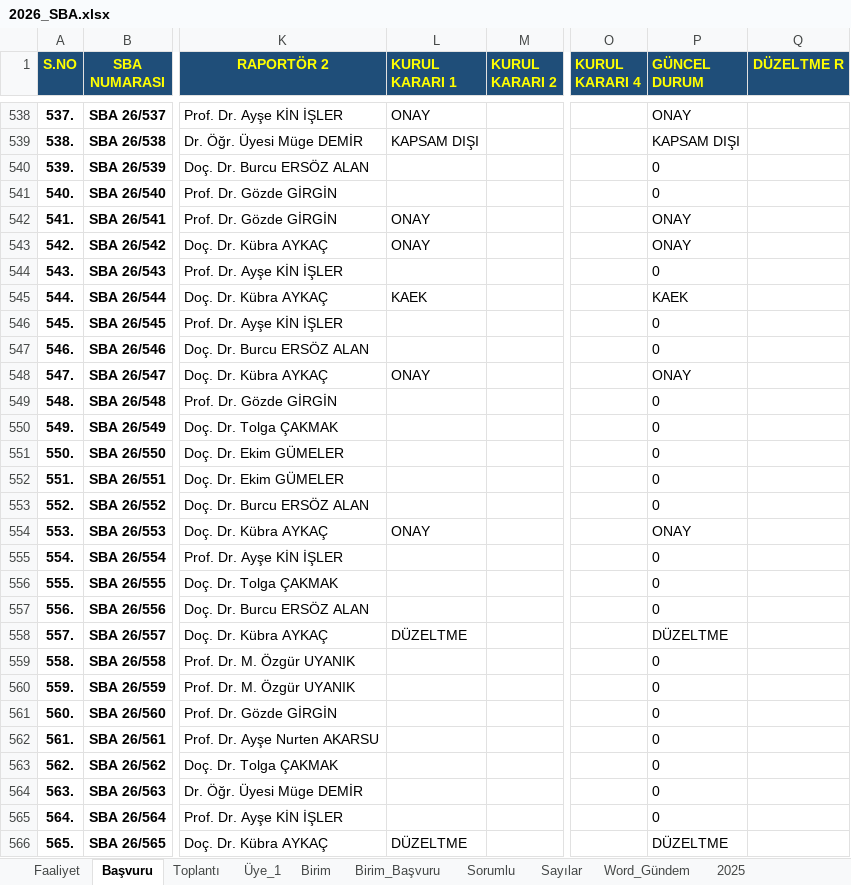
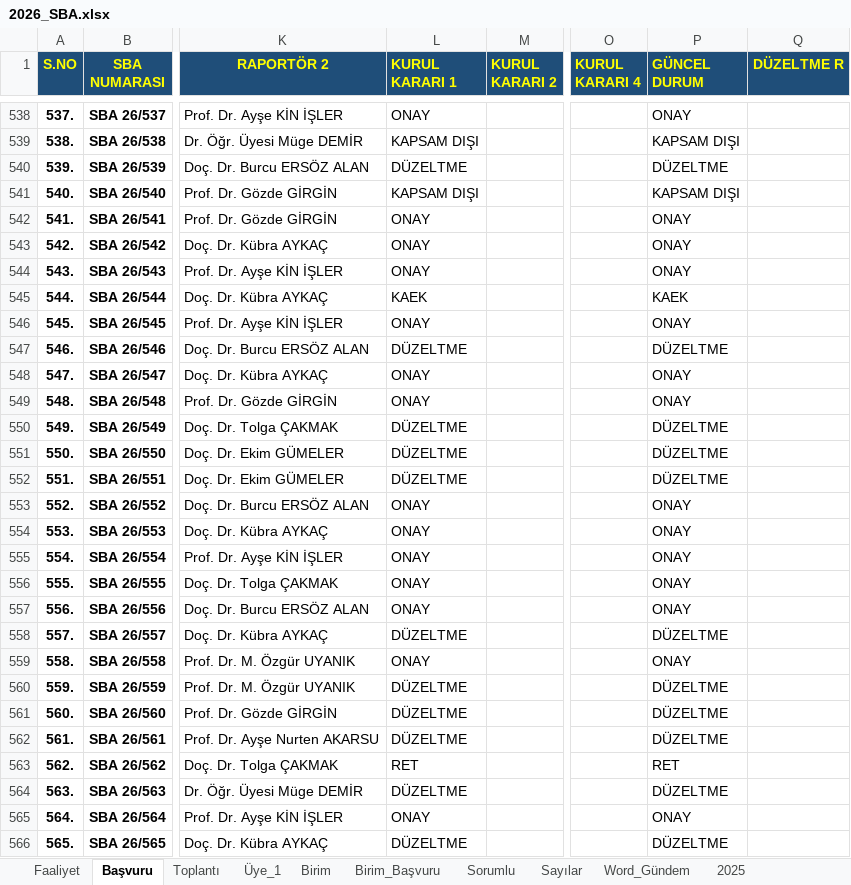
Before and after one commit to MahsuniTurkatar/sba-analiz, an Excel workbook: 2026_SBA.xlsx, sheet Başvuru, drawn as a sheet; only a part is shown, gaps mark what is left out; values as stored, in another font and other column widths than the file's, no borders; conditional formats not drawn; the diff covers the shown part only; the diff names each change by its address in the sheet, - before the commit and + after, or states it on an @@ line.

```diff
--- a/2026_SBA.xlsx (sheet Başvuru)
+++ b/2026_SBA.xlsx (sheet Başvuru)
-L540 (KURUL KARARI 1): (empty)
+L540 (KURUL KARARI 1): DÜZELTME
-P540 (GÜNCEL DURUM): 0
+P540 (GÜNCEL DURUM): DÜZELTME
-L541 (KURUL KARARI 1): (empty)
+L541 (KURUL KARARI 1): KAPSAM DIŞI
-P541 (GÜNCEL DURUM): 0
+P541 (GÜNCEL DURUM): KAPSAM DIŞI
-L544 (KURUL KARARI 1): (empty)
+L544 (KURUL KARARI 1): ONAY
-P544 (GÜNCEL DURUM): 0
+P544 (GÜNCEL DURUM): ONAY
-L546 (KURUL KARARI 1): (empty)
+L546 (KURUL KARARI 1): ONAY
-P546 (GÜNCEL DURUM): 0
+P546 (GÜNCEL DURUM): ONAY
-L547 (KURUL KARARI 1): (empty)
+L547 (KURUL KARARI 1): DÜZELTME
-P547 (GÜNCEL DURUM): 0
+P547 (GÜNCEL DURUM): DÜZELTME
-L549 (KURUL KARARI 1): (empty)
+L549 (KURUL KARARI 1): ONAY
-P549 (GÜNCEL DURUM): 0
+P549 (GÜNCEL DURUM): ONAY
-L550:L552 (KURUL KARARI 1): (empty)
+L550:L552 (KURUL KARARI 1): DÜZELTME
-P550:P552 (GÜNCEL DURUM): 0
+P550:P552 (GÜNCEL DURUM): DÜZELTME
-L553 (KURUL KARARI 1): (empty)
+L553 (KURUL KARARI 1): ONAY
-P553 (GÜNCEL DURUM): 0
+P553 (GÜNCEL DURUM): ONAY
-L555:L557 (KURUL KARARI 1): (empty)
+L555:L557 (KURUL KARARI 1): ONAY
-P555:P557 (GÜNCEL DURUM): 0
+P555:P557 (GÜNCEL DURUM): ONAY
-L559 (KURUL KARARI 1): (empty)
+L559 (KURUL KARARI 1): ONAY
-P559 (GÜNCEL DURUM): 0
+P559 (GÜNCEL DURUM): ONAY
-L560:L562 (KURUL KARARI 1): (empty)
+L560:L562 (KURUL KARARI 1): DÜZELTME
-P560:P562 (GÜNCEL DURUM): 0
+P560:P562 (GÜNCEL DURUM): DÜZELTME
-L563 (KURUL KARARI 1): (empty)
+L563 (KURUL KARARI 1): RET
-P563 (GÜNCEL DURUM): 0
+P563 (GÜNCEL DURUM): RET
-L564 (KURUL KARARI 1): (empty)
+L564 (KURUL KARARI 1): DÜZELTME
-P564 (GÜNCEL DURUM): 0
+P564 (GÜNCEL DURUM): DÜZELTME
-L565 (KURUL KARARI 1): (empty)
+L565 (KURUL KARARI 1): ONAY
-P565 (GÜNCEL DURUM): 0
+P565 (GÜNCEL DURUM): ONAY
```
Also changed, not shown: 2 added rows, 2 removed rows and 123 edited cells elsewhere in this sheet, sheet Sorumlu, sheet Birim, sheet Üye_1, sheet Toplantı, sheet Birim_Başvuru, sheet Faaliyet, 1 more sheet, hidden cells.
